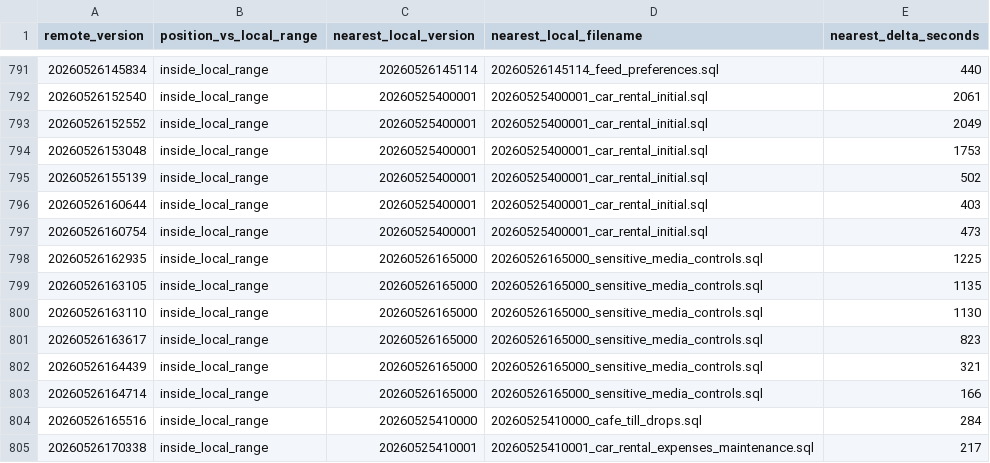
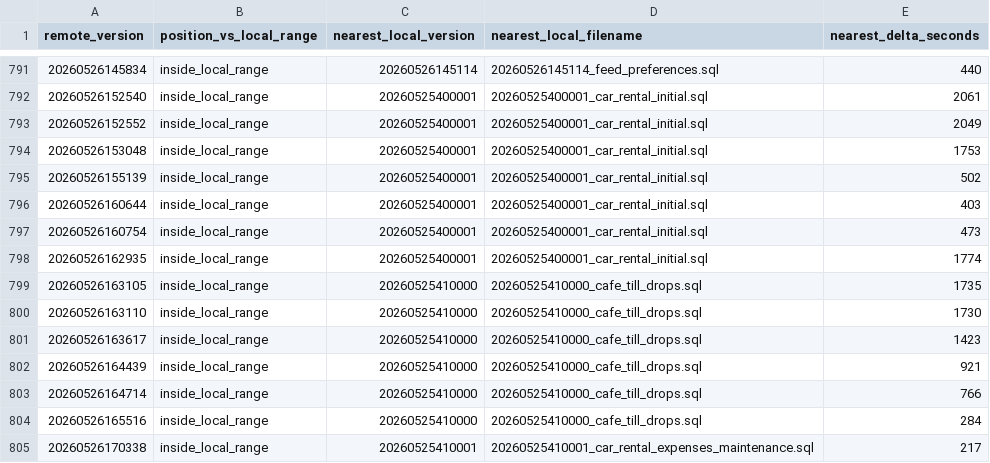
Before and after one commit to kimlainchhorng/zivosmedia, a CSV file: docs/supabase-migration-unmatched-remote.csv, drawn as a sheet; only a part is shown, gaps mark what is left out.

```diff
--- a/docs/supabase-migration-unmatched-remote.csv
+++ b/docs/supabase-migration-unmatched-remote.csv
@@ -797,8 +797,8 @@ remote_version,position_vs_local_range,nearest_local_version,nearest_local_filen
 20260526160754,inside_local_range,20260525400001,20260525400001_car_rental_initial.sql,473
-20260526162935,inside_local_range,20260526165000,20260526165000_sensitive_media_controls.sql,1225
-20260526163105,inside_local_range,20260526165000,20260526165000_sensitive_media_controls.sql,1135
-20260526163110,inside_local_range,20260526165000,20260526165000_sensitive_media_controls.sql,1130
-20260526163617,inside_local_range,20260526165000,20260526165000_sensitive_media_controls.sql,823
-20260526164439,inside_local_range,20260526165000,20260526165000_sensitive_media_controls.sql,321
-20260526164714,inside_local_range,20260526165000,20260526165000_sensitive_media_controls.sql,166
+20260526162935,inside_local_range,20260525400001,20260525400001_car_rental_initial.sql,1774
+20260526163105,inside_local_range,20260525410000,20260525410000_cafe_till_drops.sql,1735
+20260526163110,inside_local_range,20260525410000,20260525410000_cafe_till_drops.sql,1730
+20260526163617,inside_local_range,20260525410000,20260525410000_cafe_till_drops.sql,1423
+20260526164439,inside_local_range,20260525410000,20260525410000_cafe_till_drops.sql,921
+20260526164714,inside_local_range,20260525410000,20260525410000_cafe_till_drops.sql,766
 20260526165516,inside_local_range,20260525410000,20260525410000_cafe_till_drops.sql,284
```
Also changed, not shown: docs/supabase-migration-unmatched-local.csv, 7 other files.
